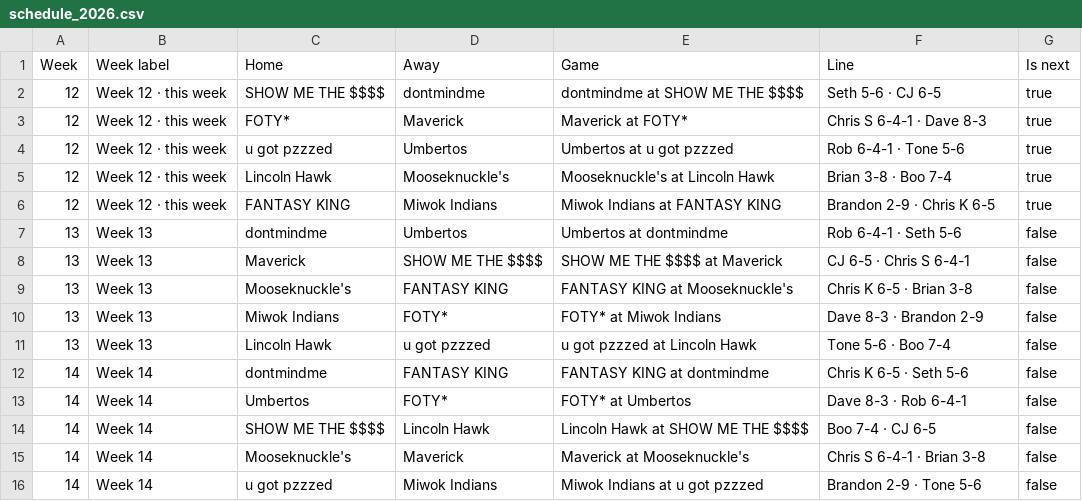
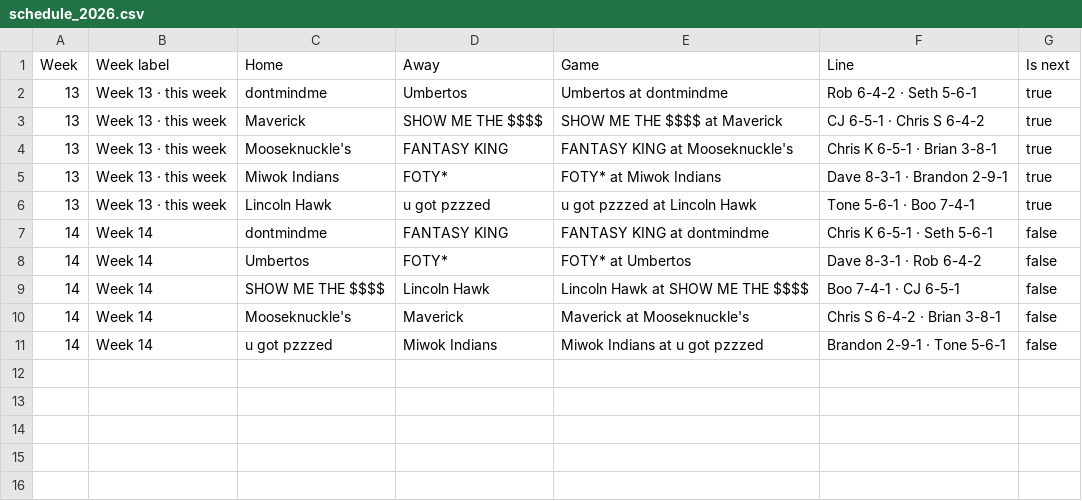
Before and after one commit to sethnobmann/petalocos-live, a CSV file: data/schedule_2026.csv, drawn as a sheet.

```diff
--- a/data/schedule_2026.csv
+++ b/data/schedule_2026.csv
@@ -1,16 +1,11 @@
 Week,Week label,Home,Away,Game,Line,Is next
-12,Week 12 · this week,SHOW ME THE $$$$,dontmindme,dontmindme at SHOW ME THE $$$$,Seth 5-6 · CJ 6-5,true
-12,Week 12 · this week,FOTY*,Maverick,Maverick at FOTY*,Chris S 6-4-1 · Dave 8-3,true
-12,Week 12 · this week,u got pzzzed,Umbertos,Umbertos at u got pzzzed,Rob 6-4-1 · Tone 5-6,true
-12,Week 12 · this week,Lincoln Hawk,Mooseknuckle's,Mooseknuckle's at Lincoln Hawk,Brian 3-8 · Boo 7-4,true
-12,Week 12 · this week,FANTASY KING,Miwok Indians,Miwok Indians at FANTASY KING,Brandon 2-9 · Chris K 6-5,true
-13,Week 13,dontmindme,Umbertos,Umbertos at dontmindme,Rob 6-4-1 · Seth 5-6,false
-13,Week 13,Maverick,SHOW ME THE $$$$,SHOW ME THE $$$$ at Maverick,CJ 6-5 · Chris S 6-4-1,false
-13,Week 13,Mooseknuckle's,FANTASY KING,FANTASY KING at Mooseknuckle's,Chris K 6-5 · Brian 3-8,false
-13,Week 13,Miwok Indians,FOTY*,FOTY* at Miwok Indians,Dave 8-3 · Brandon 2-9,false
-13,Week 13,Lincoln Hawk,u got pzzzed,u got pzzzed at Lincoln Hawk,Tone 5-6 · Boo 7-4,false
-14,Week 14,dontmindme,FANTASY KING,FANTASY KING at dontmindme,Chris K 6-5 · Seth 5-6,false
-14,Week 14,Umbertos,FOTY*,FOTY* at Umbertos,Dave 8-3 · Rob 6-4-1,false
-14,Week 14,SHOW ME THE $$$$,Lincoln Hawk,Lincoln Hawk at SHOW ME THE $$$$,Boo 7-4 · CJ 6-5,false
-14,Week 14,Mooseknuckle's,Maverick,Maverick at Mooseknuckle's,Chris S 6-4-1 · Brian 3-8,false
-14,Week 14,u got pzzzed,Miwok Indians,Miwok Indians at u got pzzzed,Brandon 2-9 · Tone 5-6,false
+13,Week 13 · this week,dontmindme,Umbertos,Umbertos at dontmindme,Rob 6-4-2 · Seth 5-6-1,true
+13,Week 13 · this week,Maverick,SHOW ME THE $$$$,SHOW ME THE $$$$ at Maverick,CJ 6-5-1 · Chris S 6-4-2,true
+13,Week 13 · this week,Mooseknuckle's,FANTASY KING,FANTASY KING at Mooseknuckle's,Chris K 6-5-1 · Brian 3-8-1,true
+13,Week 13 · this week,Miwok Indians,FOTY*,FOTY* at Miwok Indians,Dave 8-3-1 · Brandon 2-9-1,true
+13,Week 13 · this week,Lincoln Hawk,u got pzzzed,u got pzzzed at Lincoln Hawk,Tone 5-6-1 · Boo 7-4-1,true
+14,Week 14,dontmindme,FANTASY KING,FANTASY KING at dontmindme,Chris K 6-5-1 · Seth 5-6-1,false
+14,Week 14,Umbertos,FOTY*,FOTY* at Umbertos,Dave 8-3-1 · Rob 6-4-2,false
+14,Week 14,SHOW ME THE $$$$,Lincoln Hawk,Lincoln Hawk at SHOW ME THE $$$$,Boo 7-4-1 · CJ 6-5-1,false
+14,Week 14,Mooseknuckle's,Maverick,Maverick at Mooseknuckle's,Chris S 6-4-2 · Brian 3-8-1,false
+14,Week 14,u got pzzzed,Miwok Indians,Miwok Indians at u got pzzzed,Brandon 2-9-1 · Tone 5-6-1,false
```
Also changed, not shown: data/games_2026.csv, data/season_2026.csv, 4 other files.
